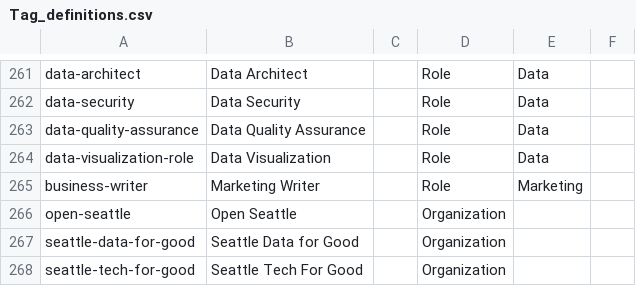
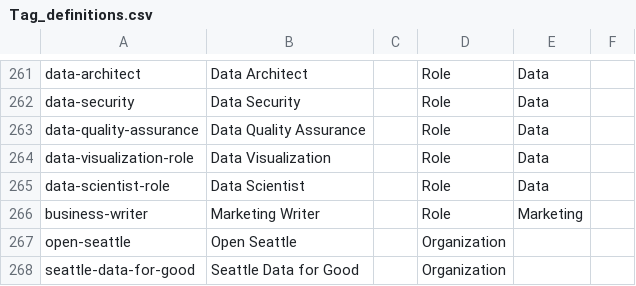
Before and after one commit to DemocracyLab/CivicTechExchange, a CSV file: common/models/Tag_definitions.csv, drawn as a sheet; only a part is shown, gaps mark what is left out; the shorter side is filled out with more unchanged rows.

Commit message:
admin/add-data-scientist-role
I think of data analysts and data scientists a bit differently -- and more labels doesn't hurt right?. There may even be a further category called "Computational Scientist" but for now just splitting them up seems fine with me.

```diff
--- a/common/models/Tag_definitions.csv
+++ b/common/models/Tag_definitions.csv
@@ -264,2 +264,3 @@ data-quality-assurance,Data Quality Assurance,,Role,Data,
 data-visualization-role,Data Visualization,,Role,Data,
+data-scientist-role,Data Scientist,,Role,Data,
 business-writer,Marketing Writer,,Role,Marketing,
```
